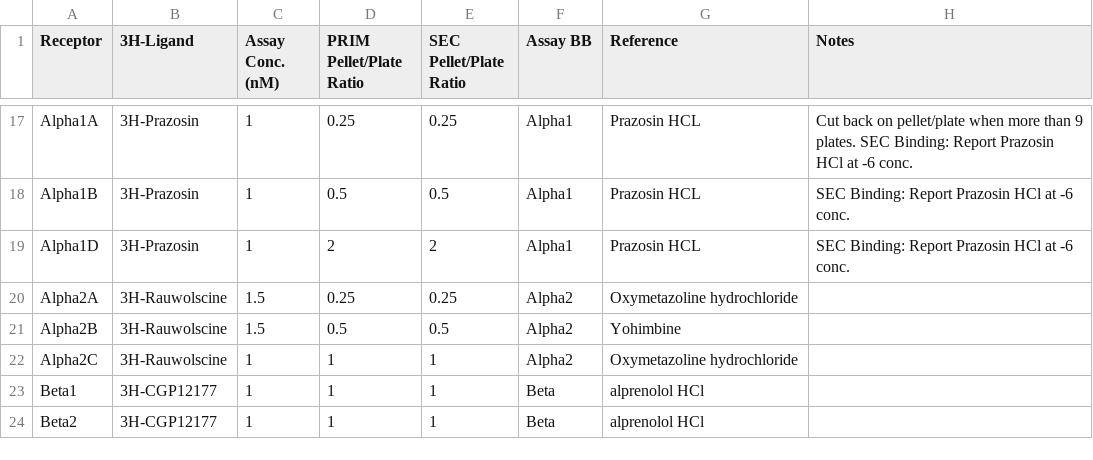
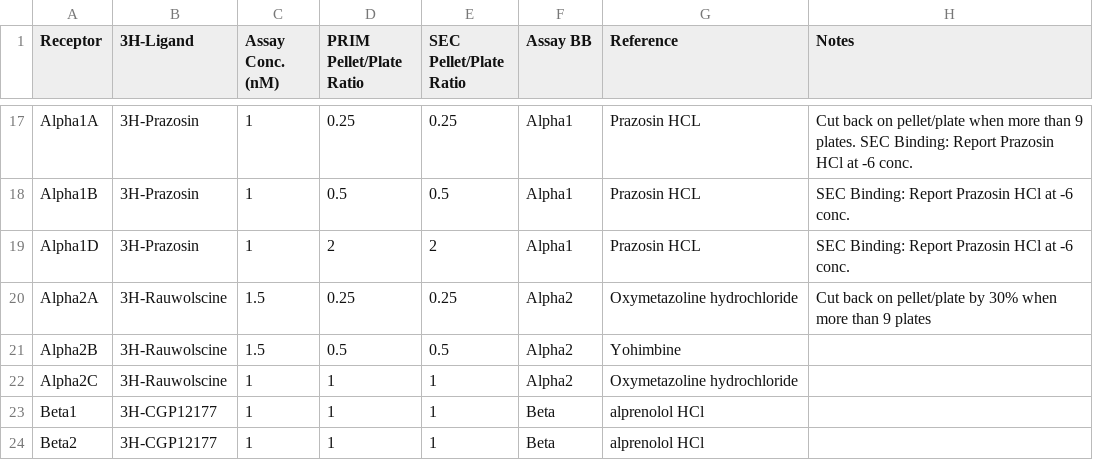
Before and after one commit to Talia-Albert1/PDSP, a CSV file: Python_Scripts/Daily_Radioactivity/data_files/Assay_Database.csv, drawn as a sheet; only a part is shown, gaps mark what is left out.

Commit message:
Alpha2A cut back on pellets

```diff
--- a/Python_Scripts/Daily_Radioactivity/data_files/Assay_Database.csv
+++ b/Python_Scripts/Daily_Radioactivity/data_files/Assay_Database.csv
@@ -19,3 +19,3 @@ Alpha1B,3H-Prazosin,1,0.5,0.5,Alpha1,Prazosin HCL,SEC Binding: Report Prazosin H
 Alpha1D,3H-Prazosin,1,2,2,Alpha1,Prazosin HCL,SEC Binding: Report Prazosin HCl at -6 conc.
-Alpha2A,3H-Rauwolscine,1.5,0.25,0.25,Alpha2,Oxymetazoline hydrochloride,
+Alpha2A,3H-Rauwolscine,1.5,0.25,0.25,Alpha2,Oxymetazoline hydrochloride,Cut back on pellet/plate by 30% when more than 9 plates
 Alpha2B,3H-Rauwolscine,1.5,0.5,0.5,Alpha2,Yohimbine,
```
